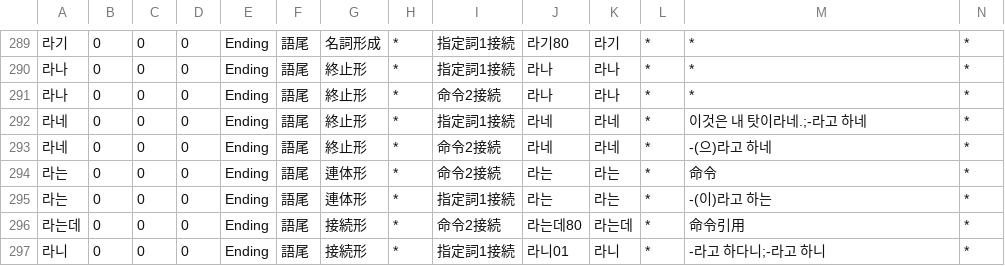
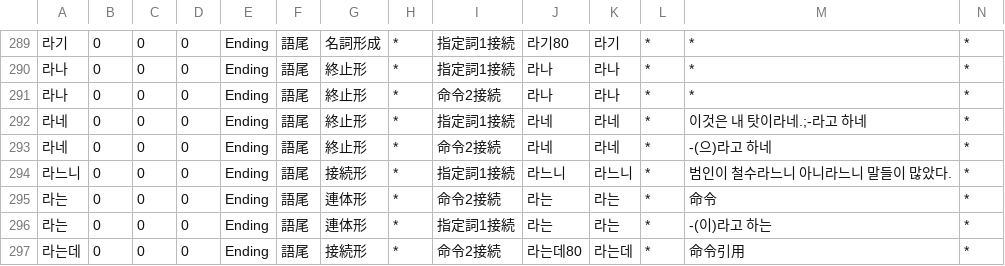
Before and after one commit to okikirmui/nkhandic, a CSV file: seed/Ending.csv, drawn as a sheet; only a part is shown, gaps mark what is left out; the shorter side is filled out with more unchanged rows; rows hold the shown columns only; the diff names each change by its address in the sheet, - before the commit and + after, or states it on an @@ line.

```diff
--- a/seed/Ending.csv
+++ b/seed/Ending.csv
+row 294: 라느니 | 0 | 0 | 0 | Ending | 語尾 | 接続形 | * | 指定詞1接続 | 라느니 | 라느니 | * | 범인이 철수라느니 아니라느니 말들이 많았다. | *
```
Also changed, not shown: seed/Adverb.csv, seed/Noun.supplement.name.csv, 2 other files.
